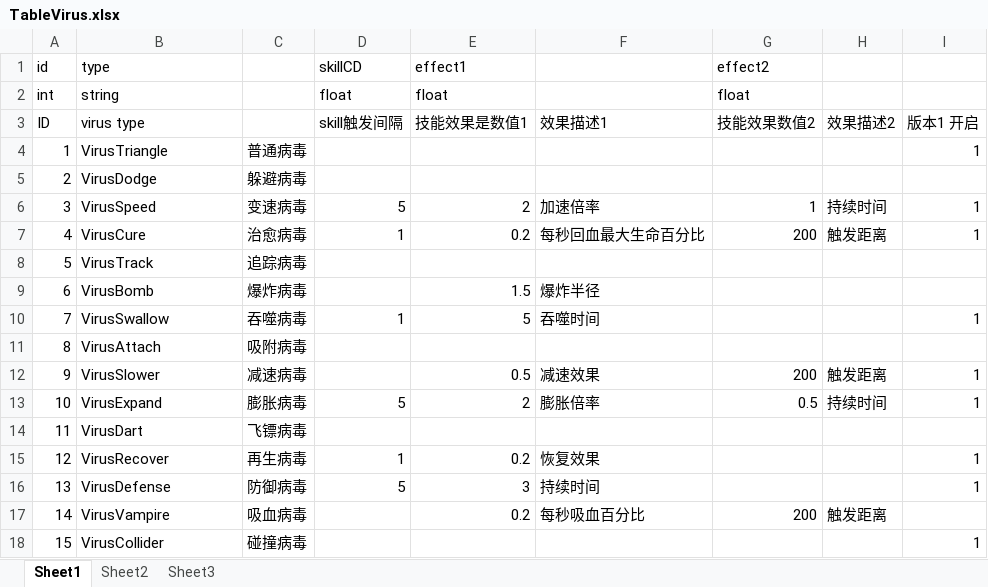
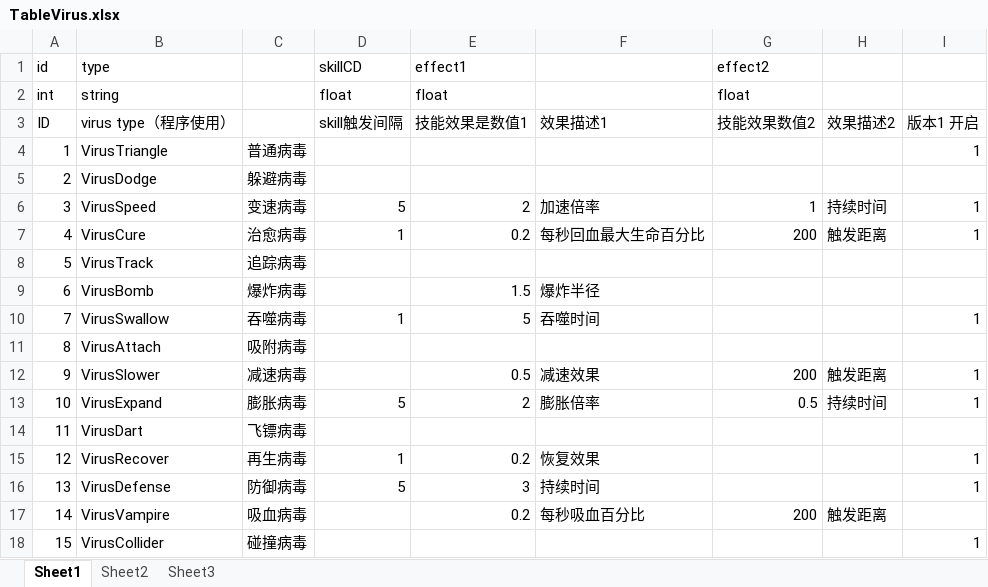
Before and after one commit to psygames/DestroyViruses, an Excel workbook: DestroyViruses/Assets/Tables/TableVirus.xlsx, sheet Sheet1, drawn as a sheet; values as stored, in another font and other column widths than the file's, no borders; the diff names each change by its address in the sheet, - before the commit and + after, or states it on an @@ line.

```diff
--- a/DestroyViruses/Assets/Tables/TableVirus.xlsx (sheet Sheet1)
+++ b/DestroyViruses/Assets/Tables/TableVirus.xlsx (sheet Sheet1)
-B3 (type): virus type
+B3 (type): virus type（程序使用）
```
Also changed, not shown: 2 other files.
